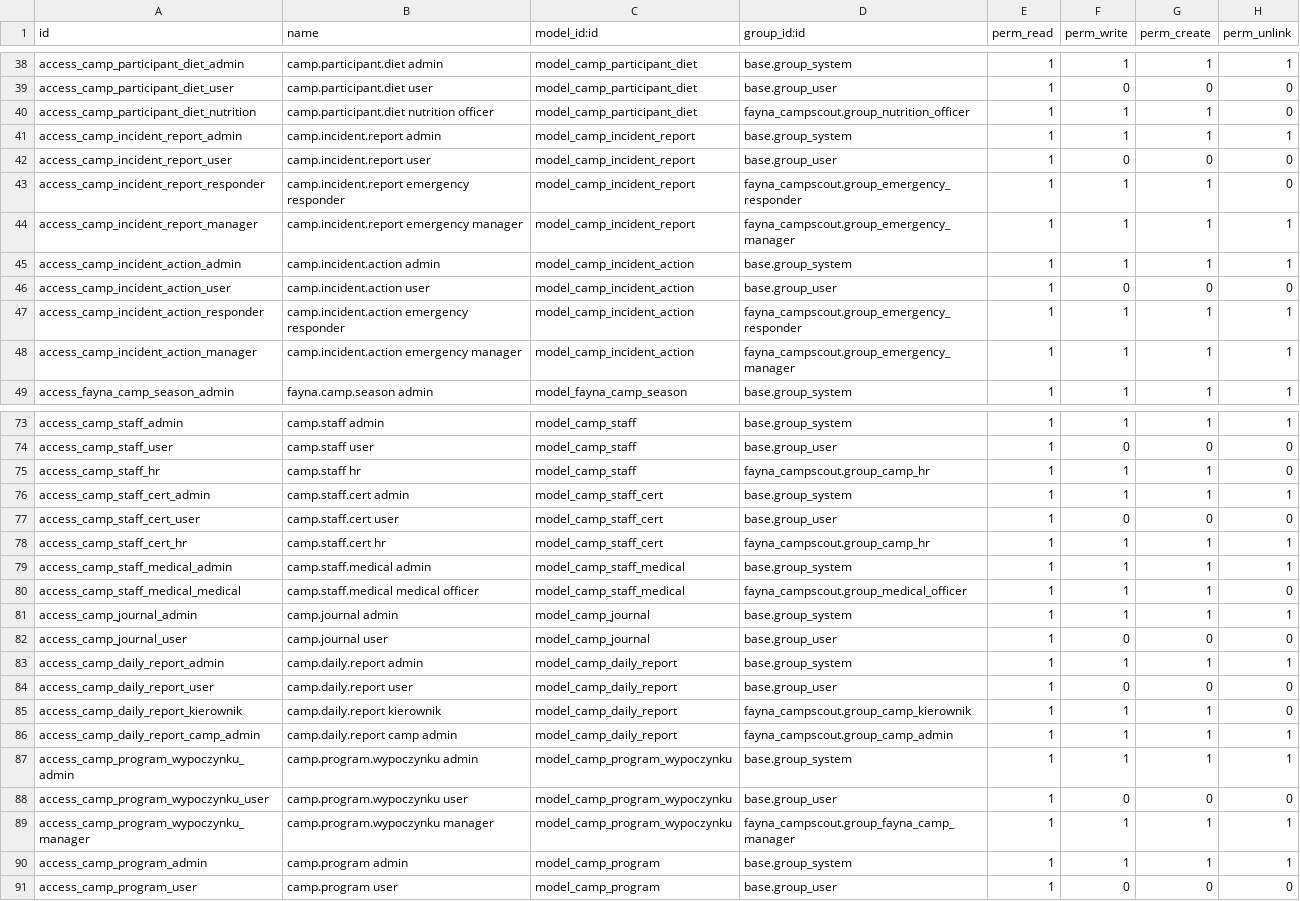
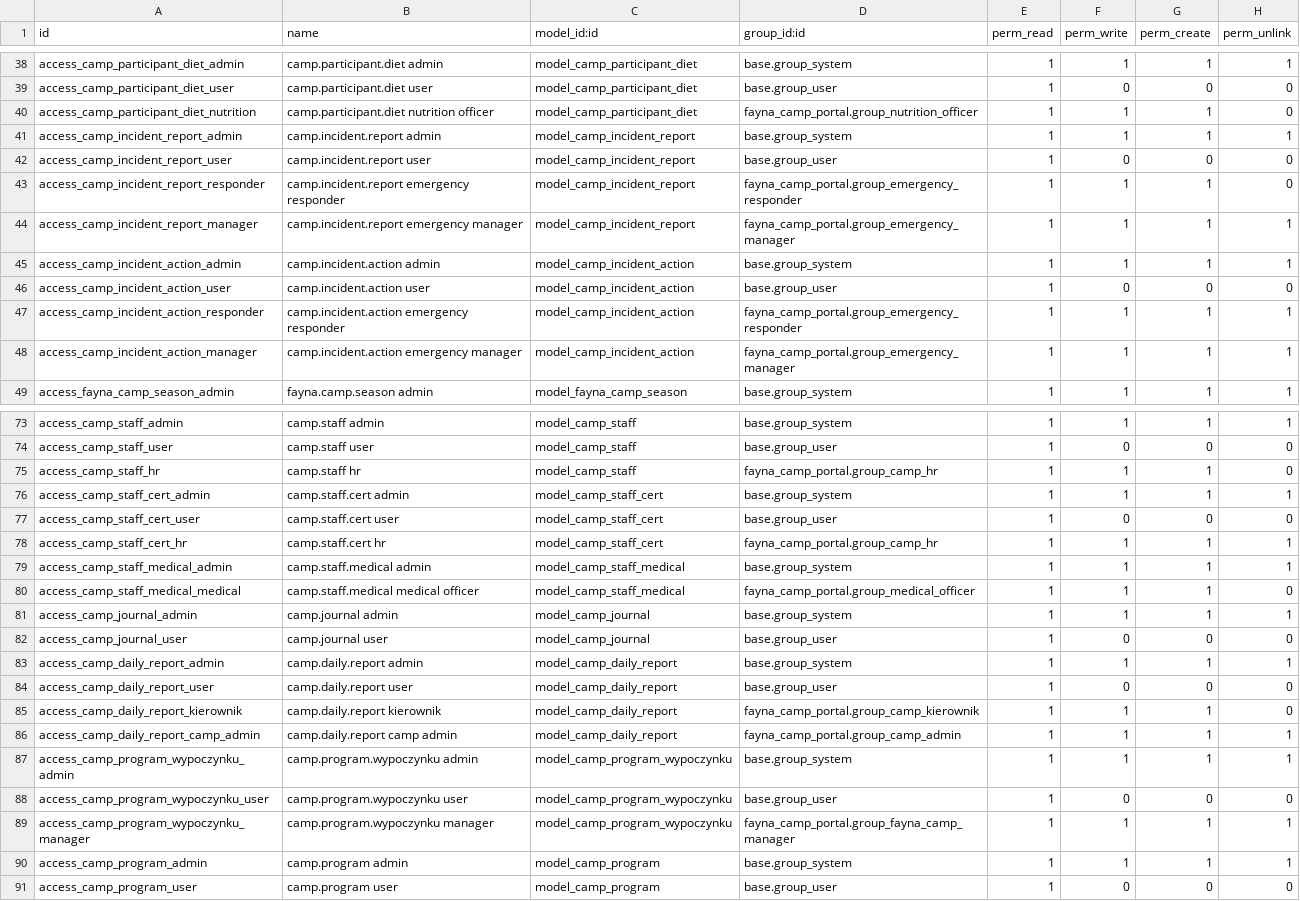
Before and after one commit to fayna-digital/fayna-campscout, a CSV file: security/ir.model.access.csv, drawn as a sheet; only a part is shown, gaps mark what is left out; the diff covers the shown part only.

Commit message:
refactor: rename module fayna_campscout → fayna_camp_portal, bump v17.0.2.0.0
- All internal references updated (fayna_campscout → fayna_camp_portal)
- Manifest: name='Camp Portal', version 17.0.2.0.0
- Fix: is_published → website_published in camp discovery query (Odoo 17)

```diff
--- a/security/ir.model.access.csv
+++ b/security/ir.model.access.csv
@@ -39,11 +39,11 @@ access_camp_participant_diet_admin,camp.participant.diet admin,model_camp_partic
 access_camp_participant_diet_user,camp.participant.diet user,model_camp_participant_diet,base.group_user,1,0,0,0
-access_camp_participant_diet_nutrition,camp.participant.diet nutrition officer,model_camp_participant_diet,fayna_campscout.group_nutrition_officer,1,1,1,0
+access_camp_participant_diet_nutrition,camp.participant.diet nutrition officer,model_camp_participant_diet,fayna_camp_portal.group_nutrition_officer,1,1,1,0
 access_camp_incident_report_admin,camp.incident.report admin,model_camp_incident_report,base.group_system,1,1,1,1
 access_camp_incident_report_user,camp.incident.report user,model_camp_incident_report,base.group_user,1,0,0,0
-access_camp_incident_report_responder,camp.incident.report emergency responder,model_camp_incident_report,fayna_campscout.group_emergency_responder,1,1,1,0
-access_camp_incident_report_manager,camp.incident.report emergency manager,model_camp_incident_report,fayna_campscout.group_emergency_manager,1,1,1,1
+access_camp_incident_report_responder,camp.incident.report emergency responder,model_camp_incident_report,fayna_camp_portal.group_emergency_responder,1,1,1,0
+access_camp_incident_report_manager,camp.incident.report emergency manager,model_camp_incident_report,fayna_camp_portal.group_emergency_manager,1,1,1,1
 access_camp_incident_action_admin,camp.incident.action admin,model_camp_incident_action,base.group_system,1,1,1,1
 access_camp_incident_action_user,camp.incident.action user,model_camp_incident_action,base.group_user,1,0,0,0
-access_camp_incident_action_responder,camp.incident.action emergency responder,model_camp_incident_action,fayna_campscout.group_emergency_responder,1,1,1,1
-access_camp_incident_action_manager,camp.incident.action emergency manager,model_camp_incident_action,fayna_campscout.group_emergency_manager,1,1,1,1
+access_camp_incident_action_responder,camp.incident.action emergency responder,model_camp_incident_action,fayna_camp_portal.group_emergency_responder,1,1,1,1
+access_camp_incident_action_manager,camp.incident.action emergency manager,model_camp_incident_action,fayna_camp_portal.group_emergency_manager,1,1,1,1
 access_fayna_camp_season_admin,fayna.camp.season admin,model_fayna_camp_season,base.group_system,1,1,1,1
@@ -74,8 +74,8 @@ access_camp_staff_admin,camp.staff admin,model_camp_staff,base.group_system,1,1,
 access_camp_staff_user,camp.staff user,model_camp_staff,base.group_user,1,0,0,0
-access_camp_staff_hr,camp.staff hr,model_camp_staff,fayna_campscout.group_camp_hr,1,1,1,0
+access_camp_staff_hr,camp.staff hr,model_camp_staff,fayna_camp_portal.group_camp_hr,1,1,1,0
 access_camp_staff_cert_admin,camp.staff.cert admin,model_camp_staff_cert,base.group_system,1,1,1,1
 access_camp_staff_cert_user,camp.staff.cert user,model_camp_staff_cert,base.group_user,1,0,0,0
-access_camp_staff_cert_hr,camp.staff.cert hr,model_camp_staff_cert,fayna_campscout.group_camp_hr,1,1,1,1
+access_camp_staff_cert_hr,camp.staff.cert hr,model_camp_staff_cert,fayna_camp_portal.group_camp_hr,1,1,1,1
 access_camp_staff_medical_admin,camp.staff.medical admin,model_camp_staff_medical,base.group_system,1,1,1,1
-access_camp_staff_medical_medical,camp.staff.medical medical officer,model_camp_staff_medical,fayna_campscout.group_medical_officer,1,1,1,0
+access_camp_staff_medical_medical,camp.staff.medical medical officer,model_camp_staff_medical,fayna_camp_portal.group_medical_officer,1,1,1,0
 access_camp_journal_admin,camp.journal admin,model_camp_journal,base.group_system,1,1,1,1
@@ -84,7 +84,7 @@ access_camp_daily_report_admin,camp.daily.report admin,model_camp_daily_report,b
 access_camp_daily_report_user,camp.daily.report user,model_camp_daily_report,base.group_user,1,0,0,0
-access_camp_daily_report_kierownik,camp.daily.report kierownik,model_camp_daily_report,fayna_campscout.group_camp_kierownik,1,1,1,0
-access_camp_daily_report_camp_admin,camp.daily.report camp admin,model_camp_daily_report,fayna_campscout.group_camp_admin,1,1,1,1
+access_camp_daily_report_kierownik,camp.daily.report kierownik,model_camp_daily_report,fayna_camp_portal.group_camp_kierownik,1,1,1,0
+access_camp_daily_report_camp_admin,camp.daily.report camp admin,model_camp_daily_report,fayna_camp_portal.group_camp_admin,1,1,1,1
 access_camp_program_wypoczynku_admin,camp.program.wypoczynku admin,model_camp_program_wypoczynku,base.group_system,1,1,1,1
 access_camp_program_wypoczynku_user,camp.program.wypoczynku user,model_camp_program_wypoczynku,base.group_user,1,0,0,0
-access_camp_program_wypoczynku_manager,camp.program.wypoczynku manager,model_camp_program_wypoczynku,fayna_campscout.group_fayna_camp_manager,1,1,1,1
+access_camp_program_wypoczynku_manager,camp.program.wypoczynku manager,model_camp_program_wypoczynku,fayna_camp_portal.group_fayna_camp_manager,1,1,1,1
 access_camp_program_admin,camp.program admin,model_camp_program,base.group_system,1,1,1,1
```
Also changed, not shown: 8 edited cells elsewhere in this file, 22 other files.
